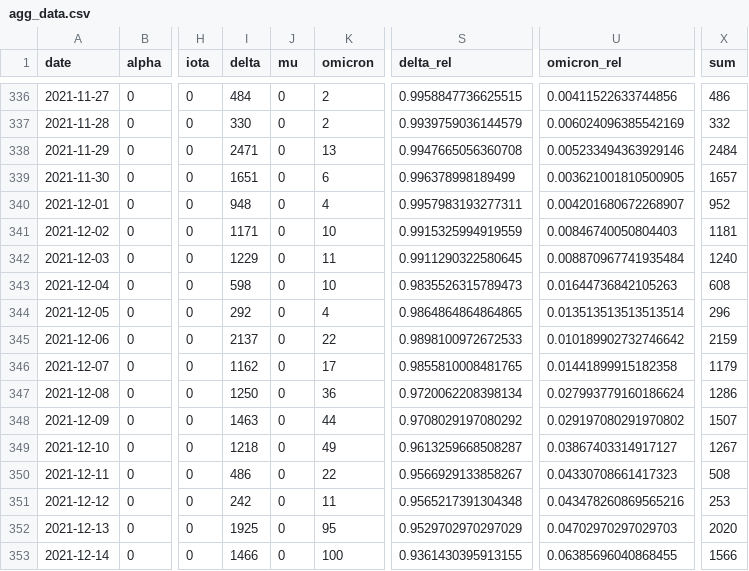
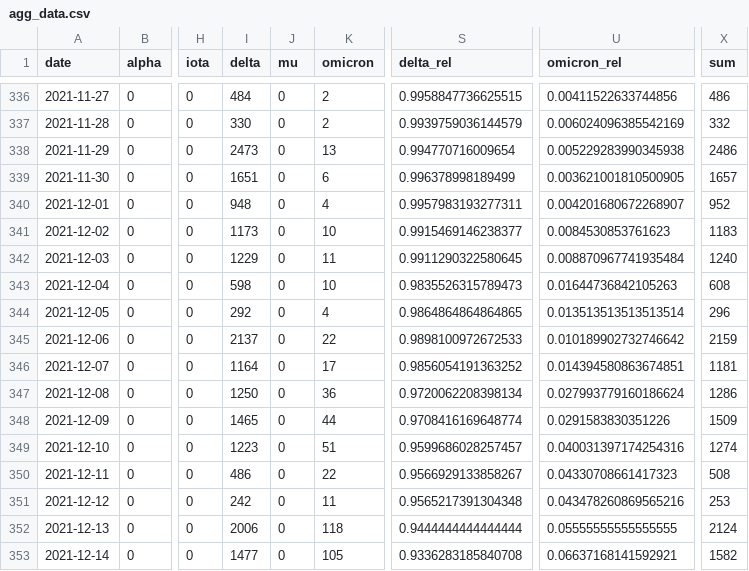
Before and after one commit to erikjs14/next-variants, a CSV file: data/agg_data.csv, drawn as a sheet; only a part is shown, gaps mark what is left out; the diff covers the shown part only; the diff names each change by its address in the sheet, - before the commit and + after, or states it on an @@ line.

```diff
--- a/data/agg_data.csv
+++ b/data/agg_data.csv
-I338 (delta): 2471
+I338 (delta): 2473
-S338 (delta_rel): 0.9947665056360708
+S338 (delta_rel): 0.994770716009654
-U338 (omicron_rel): 0.005233494363929146
+U338 (omicron_rel): 0.005229283990345938
-X338 (sum): 2484
+X338 (sum): 2486
-I341 (delta): 1171
+I341 (delta): 1173
-S341 (delta_rel): 0.9915325994919559
+S341 (delta_rel): 0.9915469146238377
-U341 (omicron_rel): 0.00846740050804403
+U341 (omicron_rel): 0.0084530853761623
-X341 (sum): 1181
+X341 (sum): 1183
-I346 (delta): 1162
+I346 (delta): 1164
-S346 (delta_rel): 0.9855810008481765
+S346 (delta_rel): 0.9856054191363252
-U346 (omicron_rel): 0.01441899915182358
+U346 (omicron_rel): 0.014394580863674851
-X346 (sum): 1179
+X346 (sum): 1181
-I348 (delta): 1463
+I348 (delta): 1465
-S348 (delta_rel): 0.9708029197080292
+S348 (delta_rel): 0.9708416169648774
-U348 (omicron_rel): 0.029197080291970802
+U348 (omicron_rel): 0.0291583830351226
-X348 (sum): 1507
+X348 (sum): 1509
-I349 (delta): 1218
+I349 (delta): 1223
-K349 (omicron): 49
+K349 (omicron): 51
-S349 (delta_rel): 0.9613259668508287
+S349 (delta_rel): 0.9599686028257457
-U349 (omicron_rel): 0.03867403314917127
+U349 (omicron_rel): 0.040031397174254316
-X349 (sum): 1267
+X349 (sum): 1274
-I352 (delta): 1925
+I352 (delta): 2006
-K352 (omicron): 95
+K352 (omicron): 118
-S352 (delta_rel): 0.9529702970297029
+S352 (delta_rel): 0.9444444444444444
-U352 (omicron_rel): 0.04702970297029703
+U352 (omicron_rel): 0.05555555555555555
-X352 (sum): 2020
+X352 (sum): 2124
-I353 (delta): 1466
+I353 (delta): 1477
-K353 (omicron): 100
+K353 (omicron): 105
-S353 (delta_rel): 0.9361430395913155
+S353 (delta_rel): 0.9336283185840708
-U353 (omicron_rel): 0.06385696040868455
+U353 (omicron_rel): 0.06637168141592921
-X353 (sum): 1566
+X353 (sum): 1582
```
Also changed, not shown: 2 added rows and 89 edited cells elsewhere in this file, data/agg_data_rolling.csv, data/growth_fit/delta.csv, 3 other files.
